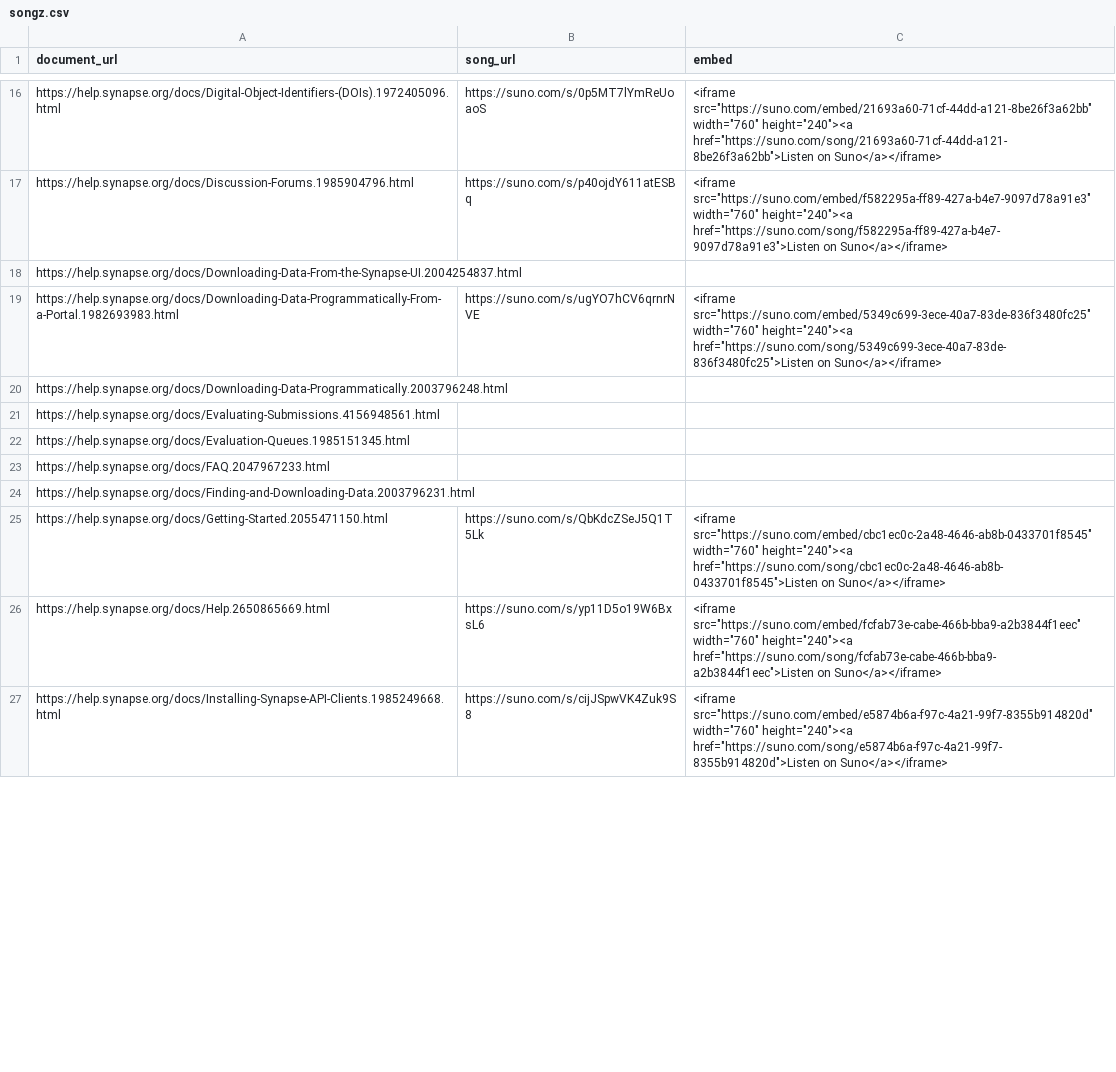
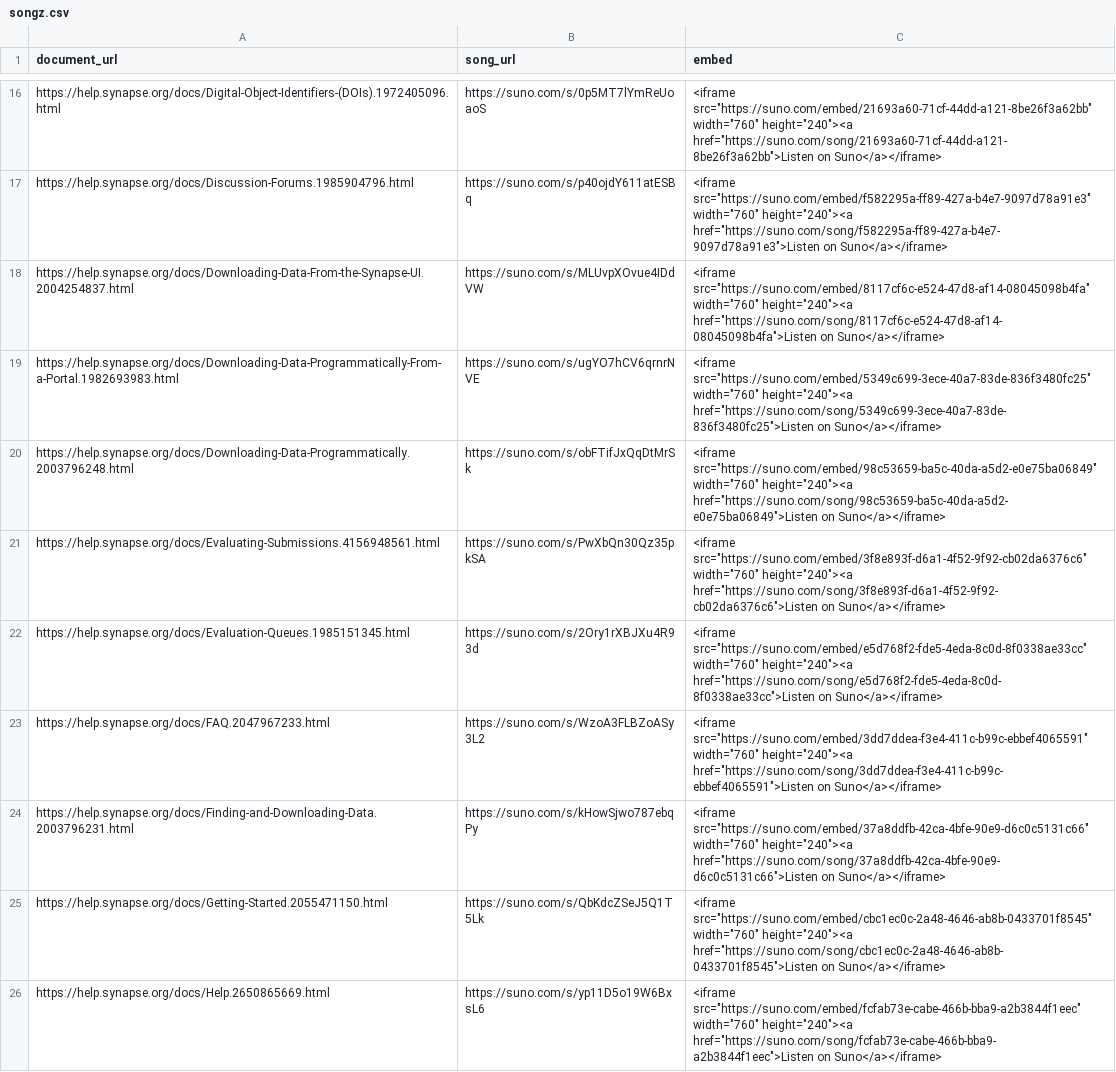
Before and after one commit to allaway/synSongs, a CSV file: songz.csv, drawn as a sheet; only a part is shown, gaps mark what is left out; the shorter side is filled out with more unchanged rows; the diff covers the shown part only.

Commit message:
Regenerate embed column - 19 new embed codes

```diff
--- a/songz.csv
+++ b/songz.csv
@@ -17,9 +17,9 @@ https://help.synapse.org/docs/Digital-Object-Identifiers-(DOIs).1972405096.html,
 https://help.synapse.org/docs/Discussion-Forums.1985904796.html,https://suno.com/s/p40ojdY611atESBq,"<iframe src=""https://suno.com/embed/f582295a-ff89-427a-b4e7-9097d78a91e3"" width=""760"" height=""240""><a href=""https://suno.com/song/f582295a-ff89-427a-b4e7-9097d78a91e3"">Listen on Suno</a></iframe>"
-https://help.synapse.org/docs/Downloading-Data-From-the-Synapse-UI.2004254837.html,,
+https://help.synapse.org/docs/Downloading-Data-From-the-Synapse-UI.2004254837.html,https://suno.com/s/MLUvpXOvue4IDdVW,"<iframe src=""https://suno.com/embed/8117cf6c-e524-47d8-af14-08045098b4fa"" width=""760"" height=""240""><a href=""https://suno.com/song/8117cf6c-e524-47d8-af14-08045098b4fa"">Listen on Suno</a></iframe>"
 https://help.synapse.org/docs/Downloading-Data-Programmatically-From-a-Portal.1982693983.html,https://suno.com/s/ugYO7hCV6qrnrNVE,"<iframe src=""https://suno.com/embed/5349c699-3ece-40a7-83de-836f3480fc25"" width=""760"" height=""240""><a href=""https://suno.com/song/5349c699-3ece-40a7-83de-836f3480fc25"">Listen on Suno</a></iframe>"
-https://help.synapse.org/docs/Downloading-Data-Programmatically.2003796248.html,,
-https://help.synapse.org/docs/Evaluating-Submissions.4156948561.html,,
-https://help.synapse.org/docs/Evaluation-Queues.1985151345.html,,
-https://help.synapse.org/docs/FAQ.2047967233.html,,
-https://help.synapse.org/docs/Finding-and-Downloading-Data.2003796231.html,,
+https://help.synapse.org/docs/Downloading-Data-Programmatically.2003796248.html,https://suno.com/s/obFTifJxQqDtMrSk,"<iframe src=""https://suno.com/embed/98c53659-ba5c-40da-a5d2-e0e75ba06849"" width=""760"" height=""240""><a href=""https://suno.com/song/98c53659-ba5c-40da-a5d2-e0e75ba06849"">Listen on Suno</a></iframe>"
+https://help.synapse.org/docs/Evaluating-Submissions.4156948561.html,https://suno.com/s/PwXbQn30Qz35pkSA,"<iframe src=""https://suno.com/embed/3f8e893f-d6a1-4f52-9f92-cb02da6376c6"" width=""760"" height=""240""><a href=""https://suno.com/song/3f8e893f-d6a1-4f52-9f92-cb02da6376c6"">Listen on Suno</a></iframe>"
+https://help.synapse.org/docs/Evaluation-Queues.1985151345.html,https://suno.com/s/2Ory1rXBJXu4R93d,"<iframe src=""https://suno.com/embed/e5d768f2-fde5-4eda-8c0d-8f0338ae33cc"" width=""760"" height=""240""><a href=""https://suno.com/song/e5d768f2-fde5-4eda-8c0d-8f0338ae33cc"">Listen on Suno</a></iframe>"
+https://help.synapse.org/docs/FAQ.2047967233.html,https://suno.com/s/WzoA3FLBZoASy3L2,"<iframe src=""https://suno.com/embed/3dd7ddea-f3e4-411c-b99c-ebbef4065591"" width=""760"" height=""240""><a href=""https://suno.com/song/3dd7ddea-f3e4-411c-b99c-ebbef4065591"">Listen on Suno</a></iframe>"
+https://help.synapse.org/docs/Finding-and-Downloading-Data.2003796231.html,https://suno.com/s/kHowSjwo787ebqPy,"<iframe src=""https://suno.com/embed/37a8ddfb-42ca-4bfe-90e9-d6c0c5131c66"" width=""760"" height=""240""><a href=""https://suno.com/song/37a8ddfb-42ca-4bfe-90e9-d6c0c5131c66"">Listen on Suno</a></iframe>"
 https://help.synapse.org/docs/Getting-Started.2055471150.html,https://suno.com/s/QbKdcZSeJ5Q1T5Lk,"<iframe src=""https://suno.com/embed/cbc1ec0c-2a48-4646-ab8b-0433701f8545"" width=""760"" height=""240""><a href=""https://suno.com/song/cbc1ec0c-2a48-4646-ab8b-0433701f8545"">Listen on Suno</a></iframe>"
```
Also changed, not shown: 26 edited cells elsewhere in this file.
